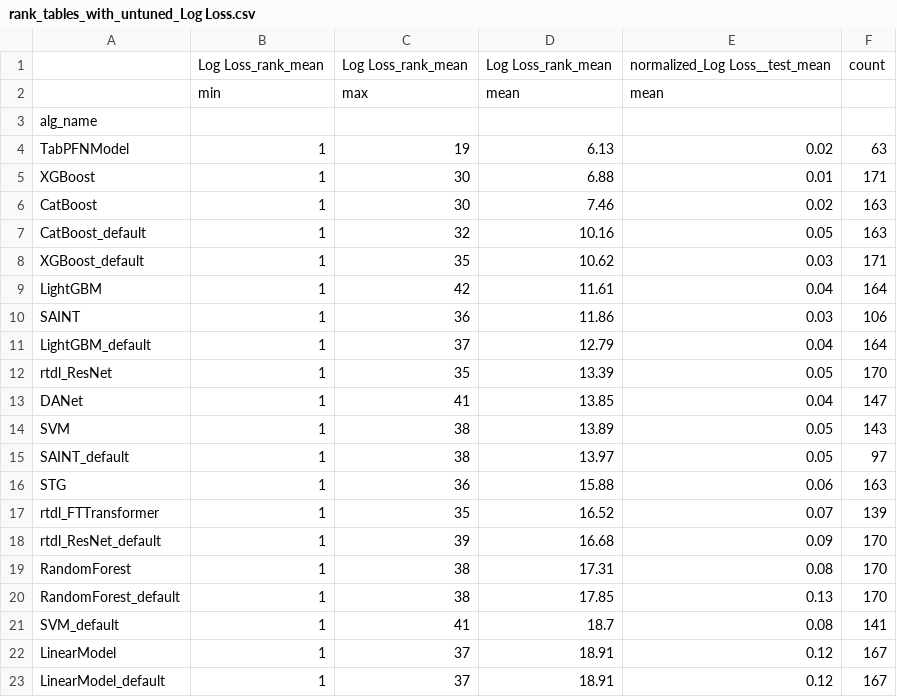
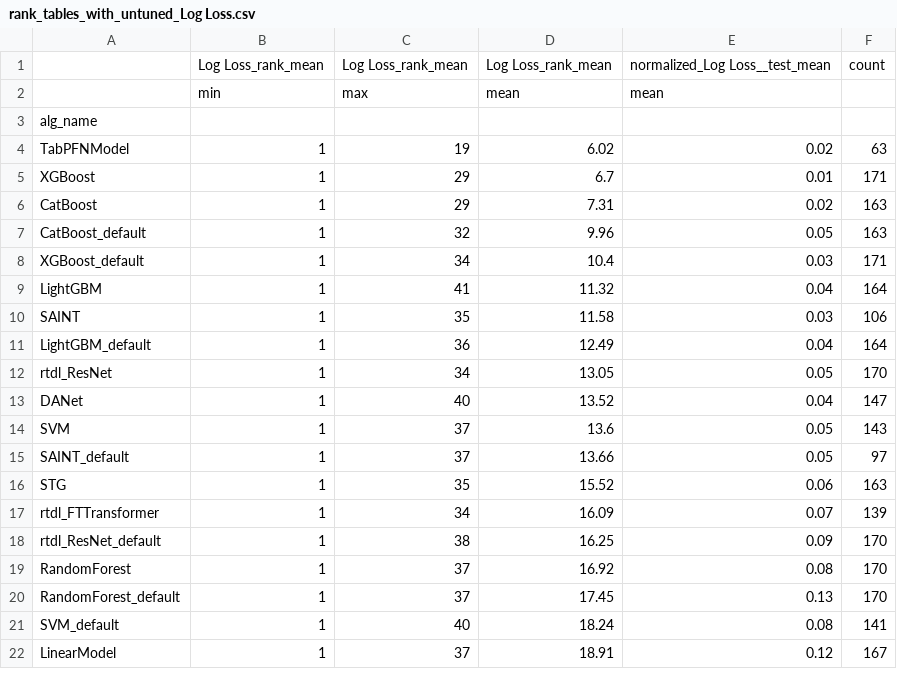
Before and after one commit to naszilla/tabzilla, a CSV file: tabzilla_analysis/results/rank_tables_with_untuned_Log Loss.csv, drawn as a sheet; only a part is shown; the diff covers the shown part only.

```diff
--- a/tabzilla_analysis/results/rank_tables_with_untuned_Log Loss.csv
+++ b/tabzilla_analysis/results/rank_tables_with_untuned_Log Loss.csv
@@ -3,21 +3,20 @@
 alg_name,,,,,
-TabPFNModel,1,19,6.13,0.02,63
-XGBoost,1,30,6.88,0.01,171
-CatBoost,1,30,7.46,0.02,163
-CatBoost_default,1,32,10.16,0.05,163
-XGBoost_default,1,35,10.62,0.03,171
-LightGBM,1,42,11.61,0.04,164
-SAINT,1,36,11.86,0.03,106
-LightGBM_default,1,37,12.79,0.04,164
-rtdl_ResNet,1,35,13.39,0.05,170
-DANet,1,41,13.85,0.04,147
-SVM,1,38,13.89,0.05,143
-SAINT_default,1,38,13.97,0.05,97
-STG,1,36,15.88,0.06,163
-rtdl_FTTransformer,1,35,16.52,0.07,139
-rtdl_ResNet_default,1,39,16.68,0.09,170
-RandomForest,1,38,17.31,0.08,170
-RandomForest_default,1,38,17.85,0.13,170
-SVM_default,1,41,18.7,0.08,141
+TabPFNModel,1,19,6.02,0.02,63
+XGBoost,1,29,6.7,0.01,171
+CatBoost,1,29,7.31,0.02,163
+CatBoost_default,1,32,9.96,0.05,163
+XGBoost_default,1,34,10.4,0.03,171
+LightGBM,1,41,11.32,0.04,164
+SAINT,1,35,11.58,0.03,106
+LightGBM_default,1,36,12.49,0.04,164
+rtdl_ResNet,1,34,13.05,0.05,170
+DANet,1,40,13.52,0.04,147
+SVM,1,37,13.6,0.05,143
+SAINT_default,1,37,13.66,0.05,97
+STG,1,35,15.52,0.06,163
+rtdl_FTTransformer,1,34,16.09,0.07,139
+rtdl_ResNet_default,1,38,16.25,0.09,170
+RandomForest,1,37,16.92,0.08,170
+RandomForest_default,1,37,17.45,0.13,170
+SVM_default,1,40,18.24,0.08,141
 LinearModel,1,37,18.91,0.12,167
-LinearModel_default,1,37,18.91,0.12,167
```
Also changed, not shown: 1 added row, 1 removed row and 45 edited cells elsewhere in this file, tabzilla_analysis/results/rank_tables_with_untuned_Accuracy.csv, tabzilla_analysis/results/rank_tables_with_untuned_F1.csv, 8 other files.
